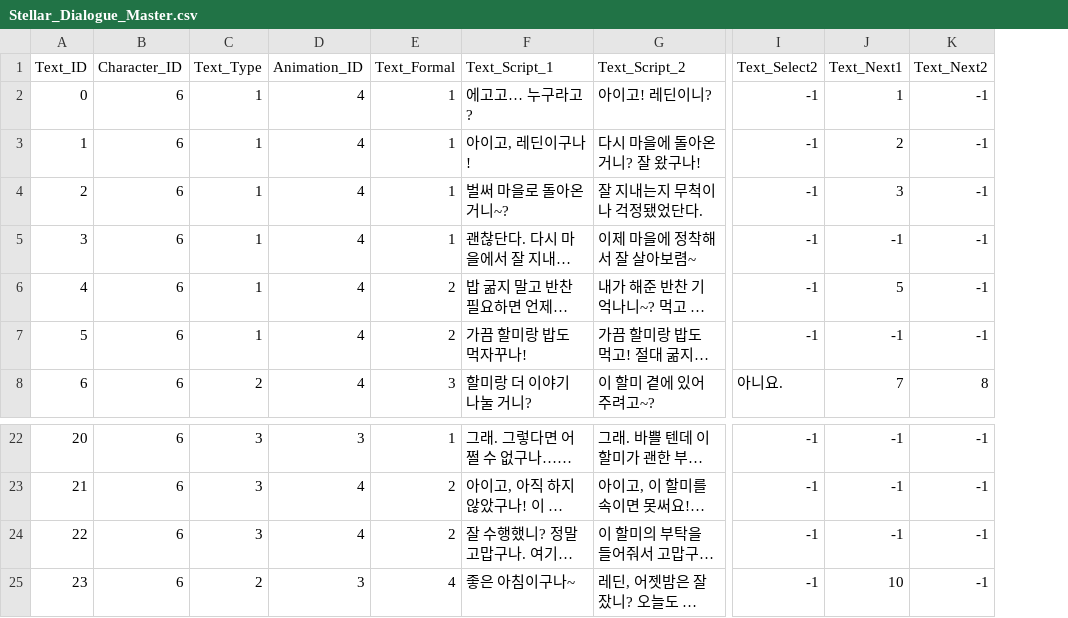
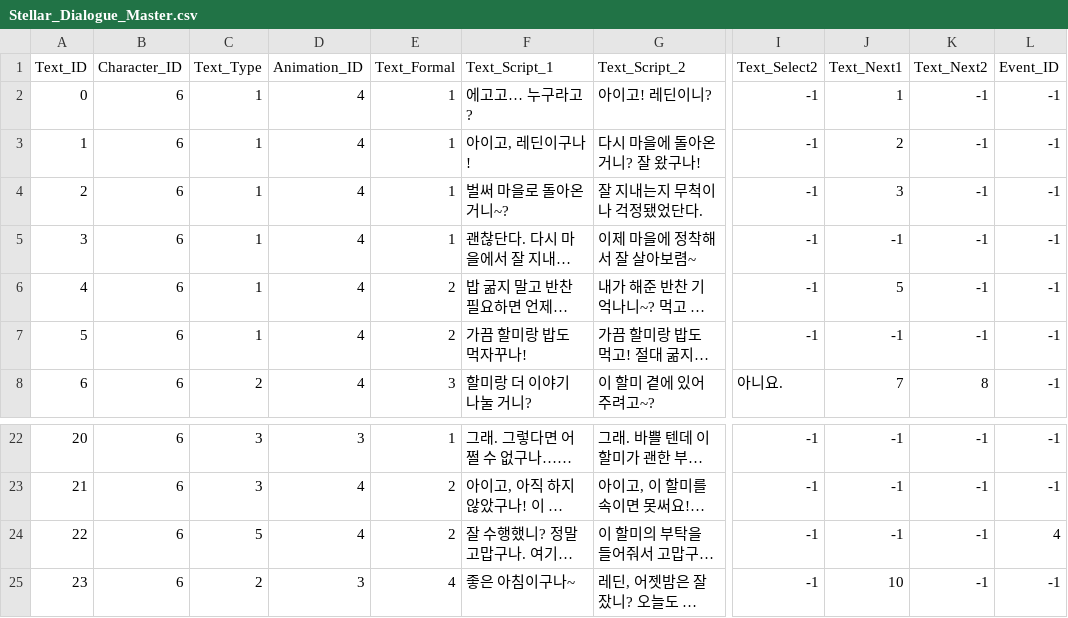
Before and after one commit to SuperElectronBrain/ThunderJack_ProjectMIS, a CSV file: Assets/Resources/DataSheet/Stellar_Dialogue_Master.csv, drawn as a sheet; only a part is shown, gaps mark what is left out; long unchanged cells end in …; the diff names each change by its address in the sheet, - before the commit and + after, or states it on an @@ line.

```diff
--- a/Assets/Resources/DataSheet/Stellar_Dialogue_Master.csv
+++ b/Assets/Resources/DataSheet/Stellar_Dialogue_Master.csv
+column L (Event_ID), rows 2-8: all -1; rows 22-25: -1 | -1 | 4 | -1
-C24 (Text_Type): 3
+C24 (Text_Type): 5
```
Also changed, not shown: Assets/Resources/DataSheet/Dokan_Dialogue_Master.csv, Assets/Resources/DataSheet/Harry_Dialogue_Master.csv, 2 other files.
